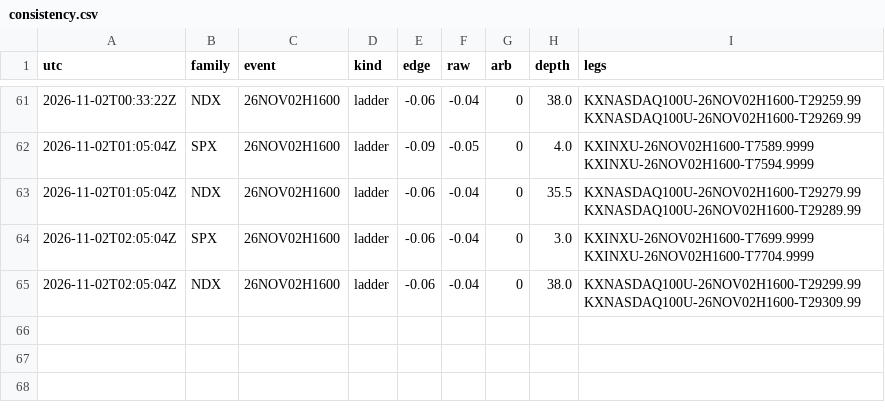
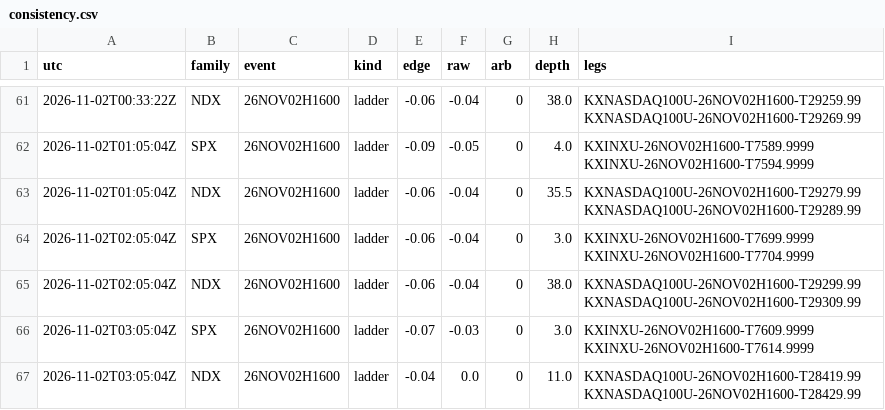
Before and after one commit to andyxing00888/kalshi-weather, a CSV file: paper/data/consistency.csv, drawn as a sheet; only a part is shown, gaps mark what is left out; the diff names each change by its address in the sheet, - before the commit and + after, or states it on an @@ line.

```diff
--- a/paper/data/consistency.csv
+++ b/paper/data/consistency.csv
+row 66: 2026-11-02T03:05:04Z | SPX | 26NOV02H1600 | ladder | -0.07 | -0.03 | 0 | 3.0 | KXINXU-26NOV02H1600-T7609.9999 KXINXU-26NOV02H1600-T7614.9999
+row 67: 2026-11-02T03:05:04Z | NDX | 26NOV02H1600 | ladder | -0.04 | 0.0 | 0 | 11.0 | KXNASDAQ100U-26NOV02H1600-T28419.99 KXNASDAQ100U-26NOV02H1600-T28429.99
```
Also changed, not shown: paper/data/lip_track.csv, 1 other file.
